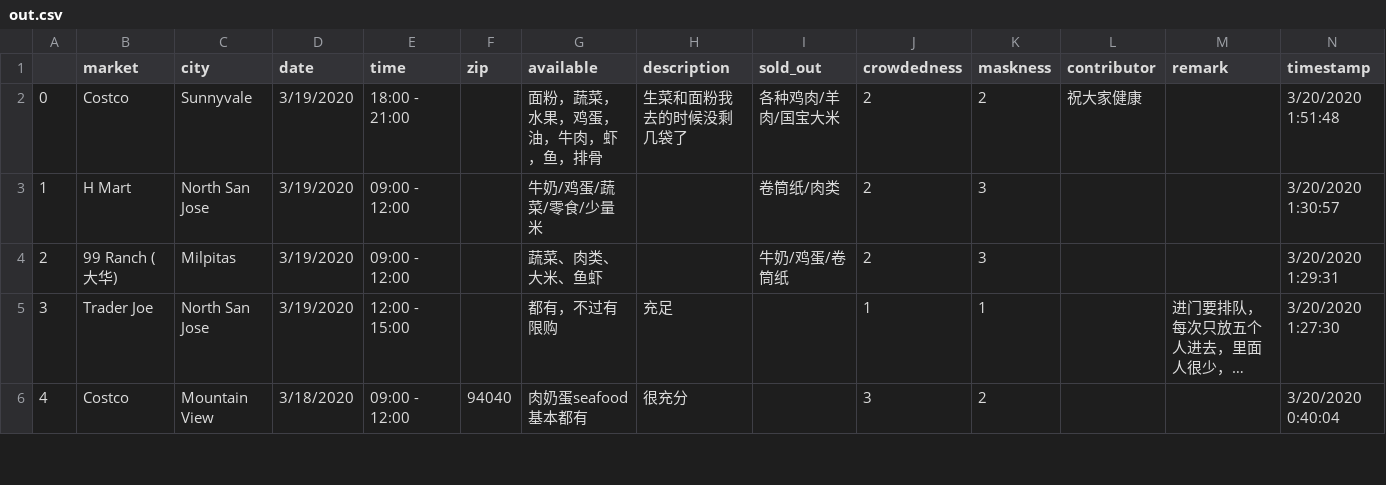
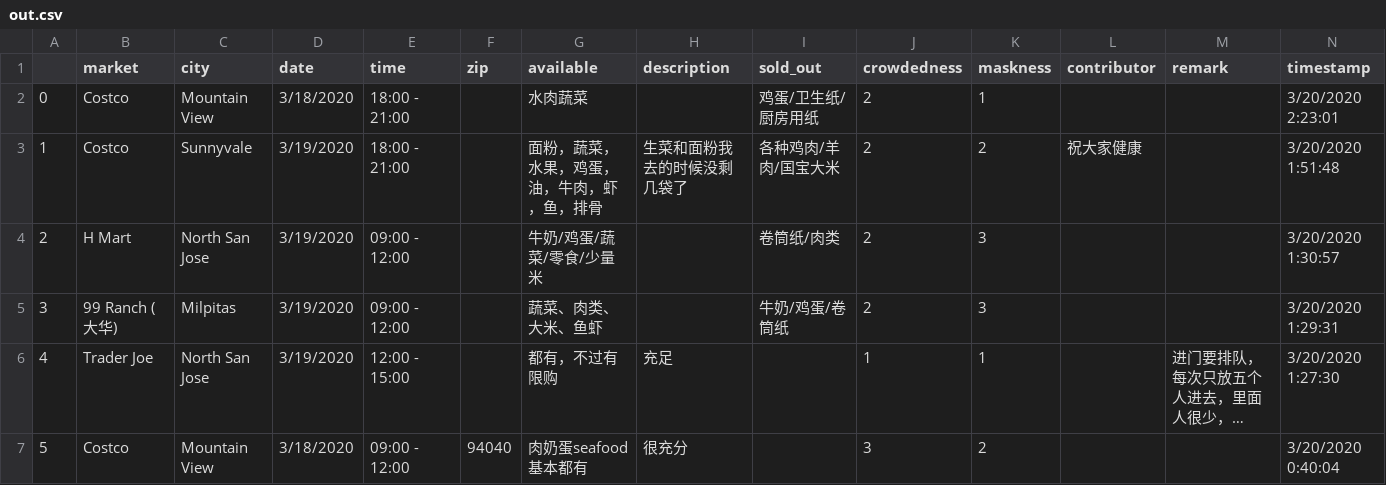
Before and after one commit to leeneil/bayarea-grocery, a CSV file: data/out.csv, drawn as a sheet; only a part is shown; long unchanged cells end in …; addresses are those after the commit; rows hold the shown columns only; the diff names each change by its address in the sheet, - before the commit and + after, or states it on an @@ line.

Commit message:
new data

```diff
--- a/data/out.csv
+++ b/data/out.csv
+row 2: 0 | Costco | Mountain View | 3/18/2020 | 18:00 - 21:00 |  | 水肉蔬菜 |  | 鸡蛋/卫生纸/厨房用纸 | 2 | 1 |  |  | 3/20/2020 2:23:01
@@ column A renumbered from row 3 down @@
```
Also changed, not shown: data/export.csv, 1 other file.
